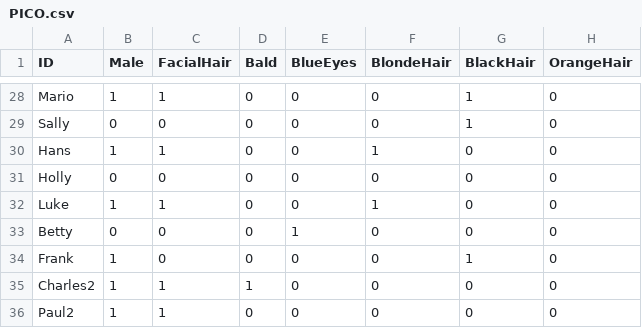
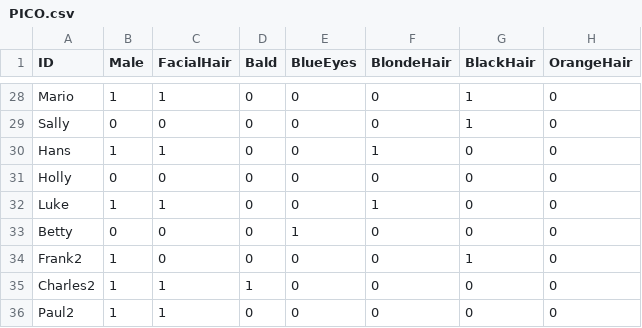
Before and after one commit to Picom-code/joshpicoguesswho, a CSV file: data/PICO.csv, drawn as a sheet; only a part is shown, gaps mark what is left out; the diff names each change by its address in the sheet, - before the commit and + after, or states it on an @@ line.

```diff
--- a/data/PICO.csv
+++ b/data/PICO.csv
-A34 (ID): Frank
+A34 (ID): Frank2
```
Also changed, not shown: 1 other file.
